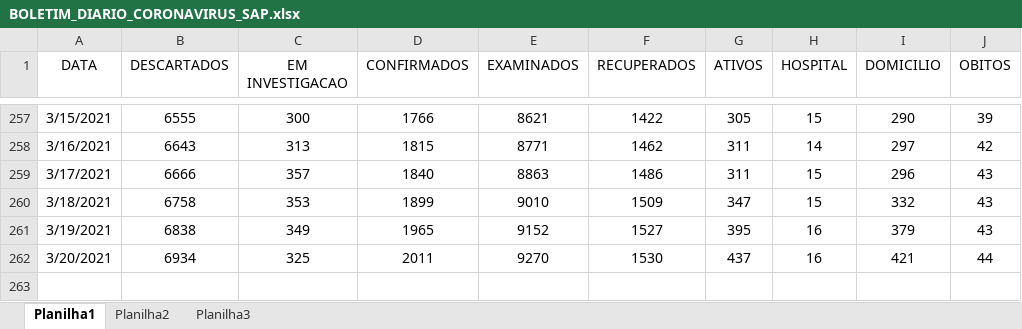
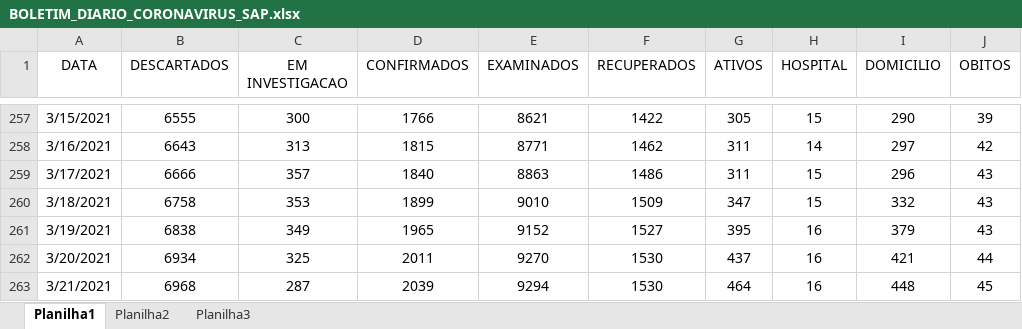
Before and after one commit to GiliardGodoi/covid-sap-data, an Excel workbook: data/raw/BOLETIM_DIARIO_CORONAVIRUS_SAP.xlsx, sheet Planilha1, drawn as a sheet; only a part is shown, gaps mark what is left out; values as stored, in another font and other column widths than the file's, no borders; the diff names each change by its address in the sheet, - before the commit and + after, or states it on an @@ line.

Commit message:
add data until March 21th

```diff
--- a/data/raw/BOLETIM_DIARIO_CORONAVIRUS_SAP.xlsx (sheet Planilha1)
+++ b/data/raw/BOLETIM_DIARIO_CORONAVIRUS_SAP.xlsx (sheet Planilha1)
+row 263: 3/21/2021 | 6968 | 287 | 2039 | 9294 | 1530 | 464 | 16 | 448 | 45
```
Also changed, not shown: 9 other files.
